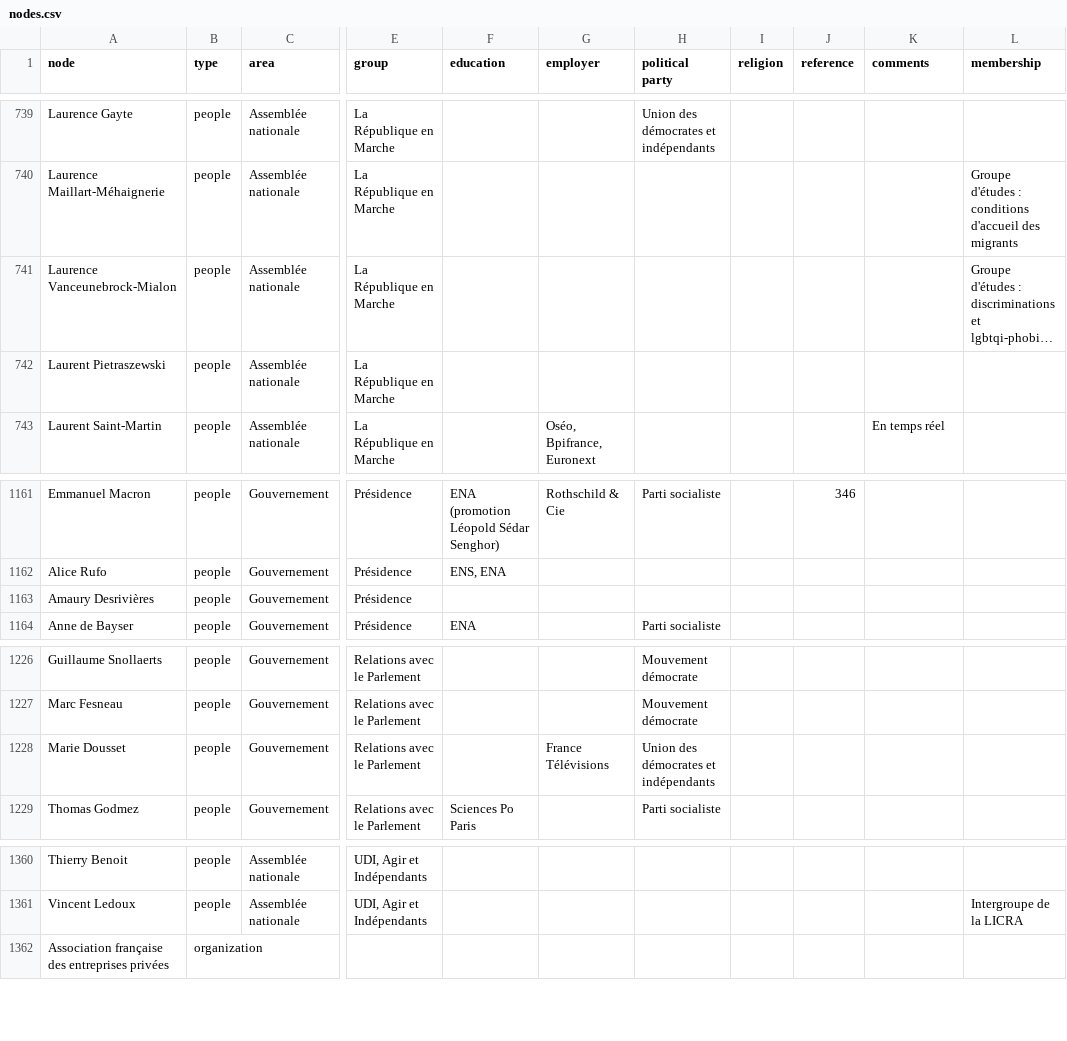
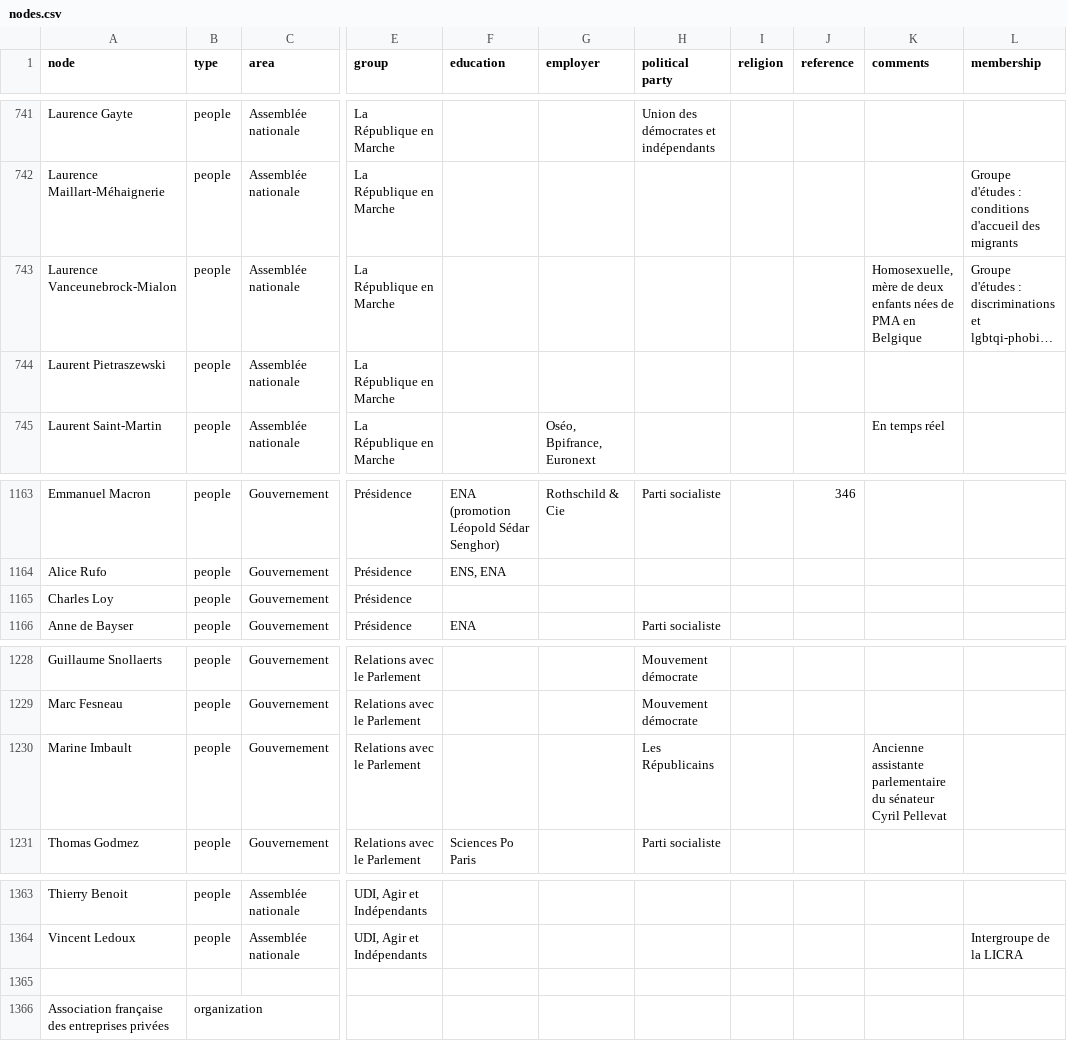
Before and after one commit to samuelgoujon/facta, a CSV file: data/nodes.csv, drawn as a sheet; only a part is shown, gaps mark what is left out; long unchanged cells end in …; addresses are those after the commit; rows hold the shown columns only; the diff covers the shown part only; the diff names each change by its address in the sheet, - before the commit and + after, or states it on an @@ line.

```diff
--- a/data/nodes.csv
+++ b/data/nodes.csv
-K743 (comments): (empty)
+K743 (comments): Homosexuelle, mère de deux enfants nées de PMA en Belgique
-A1165 (node): Amaury Desrivières
+A1165 (node): Charles Loy
-A1230 (node): Marie Dousset
+A1230 (node): Marine Imbault
-G1230 (employer): France Télévisions
+G1230 (employer): (empty)
-H1230 (political party): Union des démocrates et indépendants
+H1230 (political party): Les Républicains
-K1230 (comments): (empty)
+K1230 (comments): Ancienne assistante parlementaire du sénateur Cyril Pellevat
+row 1365: (empty)
```
Also changed, not shown: 4 added rows, 1 removed row and 4 edited cells elsewhere in this file, 7 other files.
